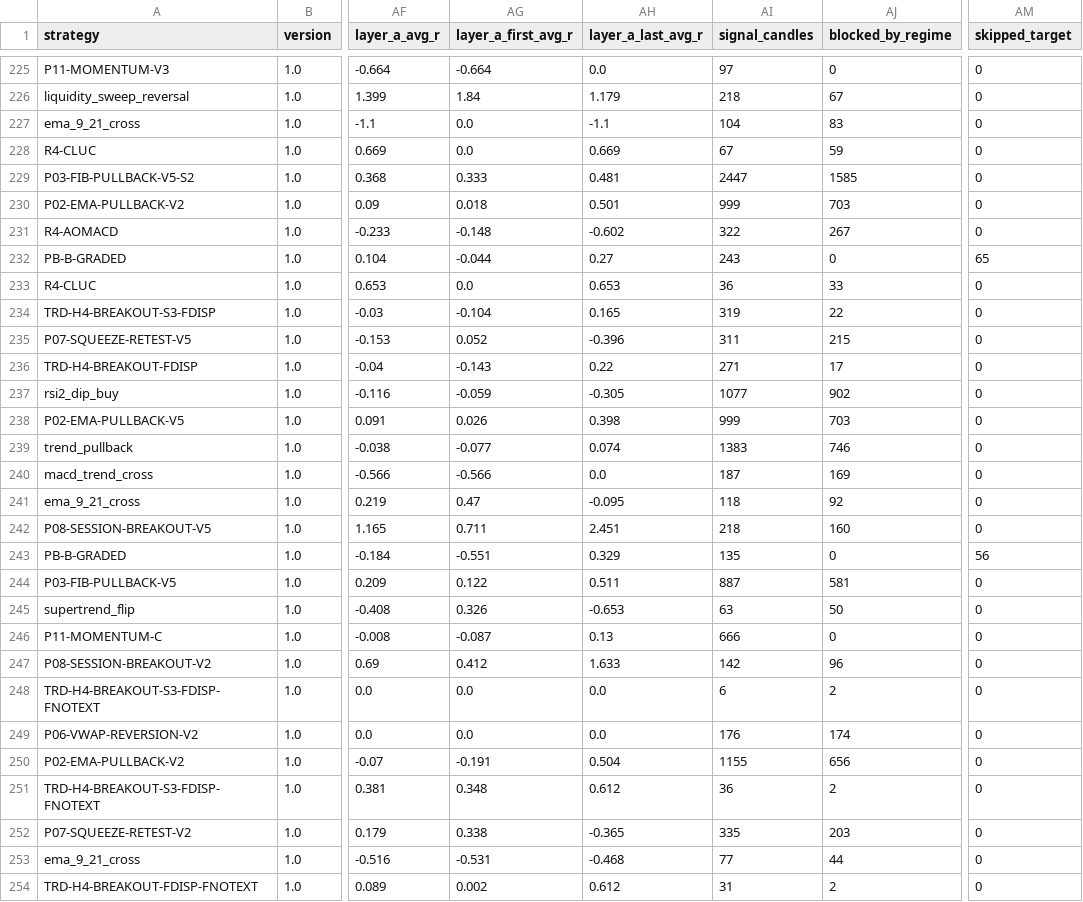
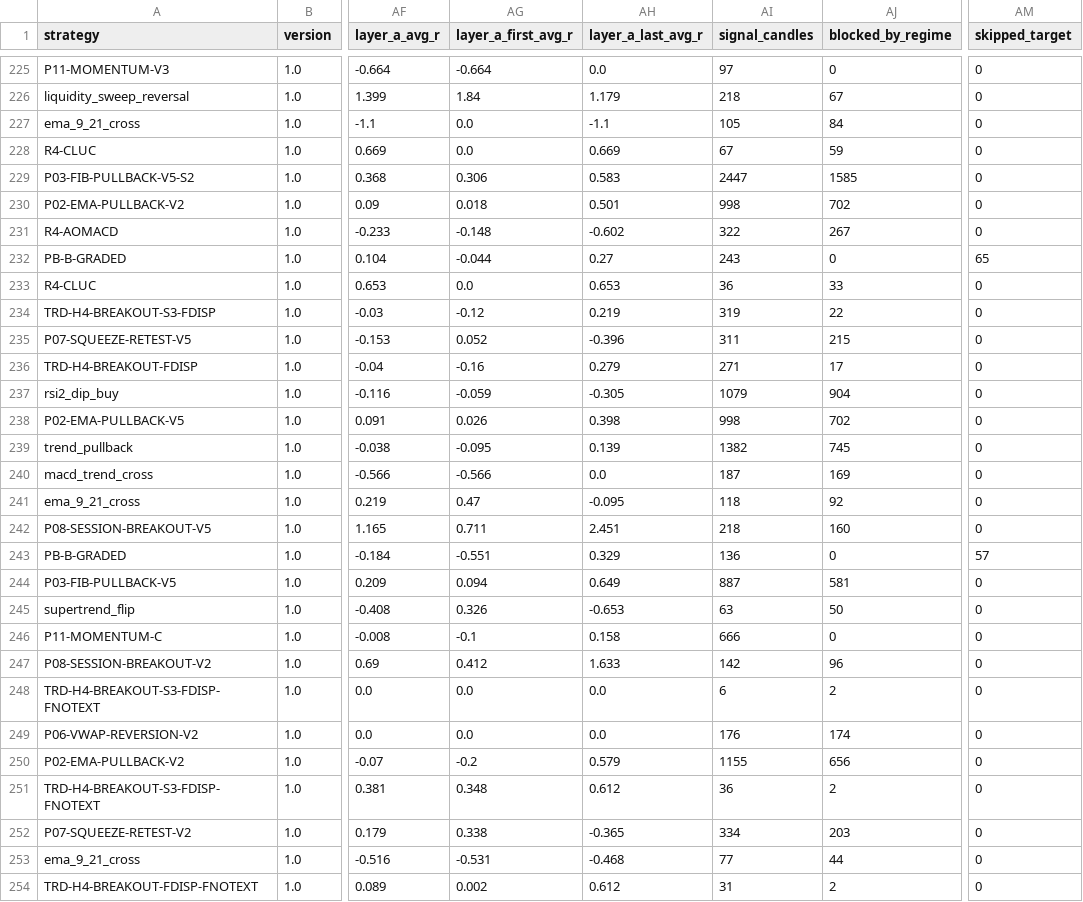
Before and after one commit to mayastraglobal-ui/crypto-signal-agent, a CSV file: reports/strategy_scoreboard.csv, drawn as a sheet; only a part is shown, gaps mark what is left out; the diff covers the shown part only; the diff names each change by its address in the sheet, - before the commit and + after, or states it on an @@ line.

```diff
--- a/reports/strategy_scoreboard.csv
+++ b/reports/strategy_scoreboard.csv
-AI227 (signal_candles): 104
+AI227 (signal_candles): 105
-AJ227 (blocked_by_regime): 83
+AJ227 (blocked_by_regime): 84
-AG229 (layer_a_first_avg_r): 0.333
+AG229 (layer_a_first_avg_r): 0.306
-AH229 (layer_a_last_avg_r): 0.481
+AH229 (layer_a_last_avg_r): 0.583
-AI230 (signal_candles): 999
+AI230 (signal_candles): 998
-AJ230 (blocked_by_regime): 703
+AJ230 (blocked_by_regime): 702
-AG234 (layer_a_first_avg_r): -0.104
+AG234 (layer_a_first_avg_r): -0.12
-AH234 (layer_a_last_avg_r): 0.165
+AH234 (layer_a_last_avg_r): 0.219
-AG236 (layer_a_first_avg_r): -0.143
+AG236 (layer_a_first_avg_r): -0.16
-AH236 (layer_a_last_avg_r): 0.22
+AH236 (layer_a_last_avg_r): 0.279
-AI237 (signal_candles): 1077
+AI237 (signal_candles): 1079
-AJ237 (blocked_by_regime): 902
+AJ237 (blocked_by_regime): 904
-AI238 (signal_candles): 999
+AI238 (signal_candles): 998
-AJ238 (blocked_by_regime): 703
+AJ238 (blocked_by_regime): 702
-AG239 (layer_a_first_avg_r): -0.077
+AG239 (layer_a_first_avg_r): -0.095
-AH239 (layer_a_last_avg_r): 0.074
+AH239 (layer_a_last_avg_r): 0.139
-AI239 (signal_candles): 1383
+AI239 (signal_candles): 1382
-AJ239 (blocked_by_regime): 746
+AJ239 (blocked_by_regime): 745
-AI243 (signal_candles): 135
+AI243 (signal_candles): 136
-AM243 (skipped_target): 56
+AM243 (skipped_target): 57
-AG244 (layer_a_first_avg_r): 0.122
+AG244 (layer_a_first_avg_r): 0.094
-AH244 (layer_a_last_avg_r): 0.511
+AH244 (layer_a_last_avg_r): 0.649
-AG246 (layer_a_first_avg_r): -0.087
+AG246 (layer_a_first_avg_r): -0.1
-AH246 (layer_a_last_avg_r): 0.13
+AH246 (layer_a_last_avg_r): 0.158
-AG250 (layer_a_first_avg_r): -0.191
+AG250 (layer_a_first_avg_r): -0.2
-AH250 (layer_a_last_avg_r): 0.504
+AH250 (layer_a_last_avg_r): 0.579
-AI252 (signal_candles): 335
+AI252 (signal_candles): 334
```
Also changed, not shown: 129 edited cells elsewhere in this file, 20 other files.
